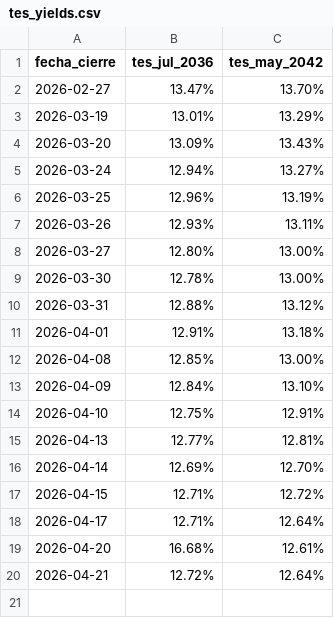
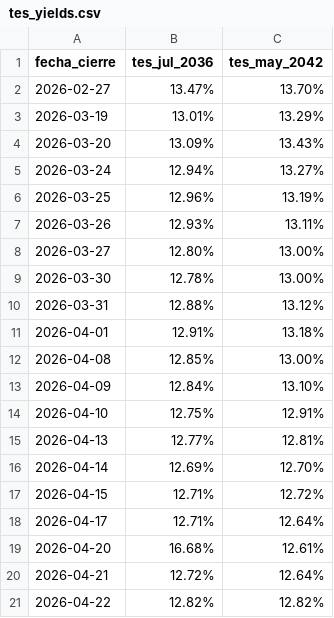
Before and after one commit to fofer0203/Historico-Tasas-Aval, a CSV file: tes_yields.csv, drawn as a sheet.

Commit message:
Update TES yields 2026-04-23 10:01

```diff
--- a/tes_yields.csv
+++ b/tes_yields.csv
@@ -20 +20,2 @@ fecha_cierre,tes_jul_2036,tes_may_2042
 2026-04-21,12.72%,12.64%
+2026-04-22,12.82%,12.82%
```
